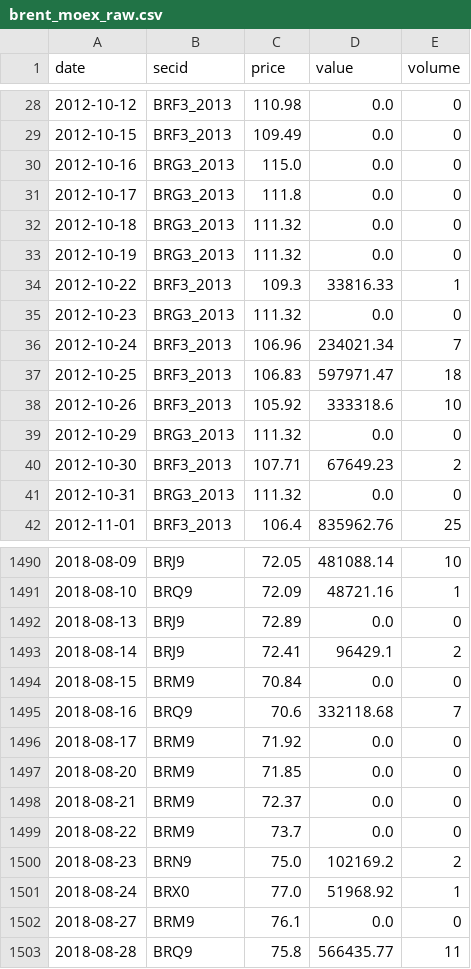
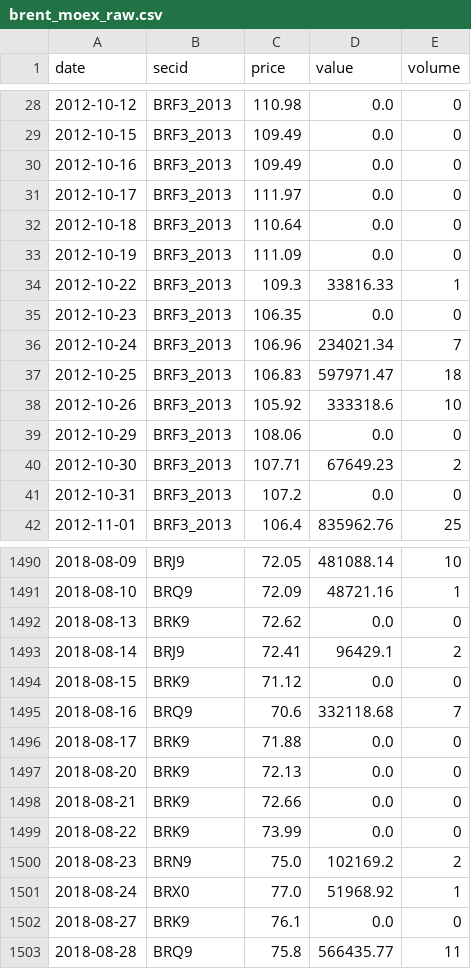
Before and after one commit to annagirfanova742/imoex-dashboard, a CSV file: data/brent_moex_raw.csv, drawn as a sheet; only a part is shown, gaps mark what is left out; the diff covers the shown part only.

```diff
--- a/data/brent_moex_raw.csv
+++ b/data/brent_moex_raw.csv
@@ -29,8 +29,8 @@ date,secid,price,value,volume
 2012-10-15,BRF3_2013,109.49,0.0,0
-2012-10-16,BRG3_2013,115.0,0.0,0
-2012-10-17,BRG3_2013,111.8,0.0,0
-2012-10-18,BRG3_2013,111.32,0.0,0
-2012-10-19,BRG3_2013,111.32,0.0,0
+2012-10-16,BRF3_2013,109.49,0.0,0
+2012-10-17,BRF3_2013,111.97,0.0,0
+2012-10-18,BRF3_2013,110.64,0.0,0
+2012-10-19,BRF3_2013,111.09,0.0,0
 2012-10-22,BRF3_2013,109.3,33816.33,1
-2012-10-23,BRG3_2013,111.32,0.0,0
+2012-10-23,BRF3_2013,106.35,0.0,0
 2012-10-24,BRF3_2013,106.96,234021.34,7
@@ -38,5 +38,5 @@ date,secid,price,value,volume
 2012-10-26,BRF3_2013,105.92,333318.6,10
-2012-10-29,BRG3_2013,111.32,0.0,0
+2012-10-29,BRF3_2013,108.06,0.0,0
 2012-10-30,BRF3_2013,107.71,67649.23,2
-2012-10-31,BRG3_2013,111.32,0.0,0
+2012-10-31,BRF3_2013,107.2,0.0,0
 2012-11-01,BRF3_2013,106.4,835962.76,25
@@ -1491,13 +1491,13 @@ date,secid,price,value,volume
 2018-08-10,BRQ9,72.09,48721.16,1
-2018-08-13,BRJ9,72.89,0.0,0
+2018-08-13,BRK9,72.62,0.0,0
 2018-08-14,BRJ9,72.41,96429.1,2
-2018-08-15,BRM9,70.84,0.0,0
+2018-08-15,BRK9,71.12,0.0,0
 2018-08-16,BRQ9,70.6,332118.68,7
-2018-08-17,BRM9,71.92,0.0,0
-2018-08-20,BRM9,71.85,0.0,0
-2018-08-21,BRM9,72.37,0.0,0
-2018-08-22,BRM9,73.7,0.0,0
+2018-08-17,BRK9,71.88,0.0,0
+2018-08-20,BRK9,72.13,0.0,0
+2018-08-21,BRK9,72.66,0.0,0
+2018-08-22,BRK9,73.99,0.0,0
 2018-08-23,BRN9,75.0,102169.2,2
 2018-08-24,BRX0,77.0,51968.92,1
-2018-08-27,BRM9,76.1,0.0,0
+2018-08-27,BRK9,76.1,0.0,0
 2018-08-28,BRQ9,75.8,566435.77,11
```
Also changed, not shown: 1 added row and 48 edited cells elsewhere in this file, data/brent_daily.csv, data/cnyrub_moex.csv, 4 other files.
